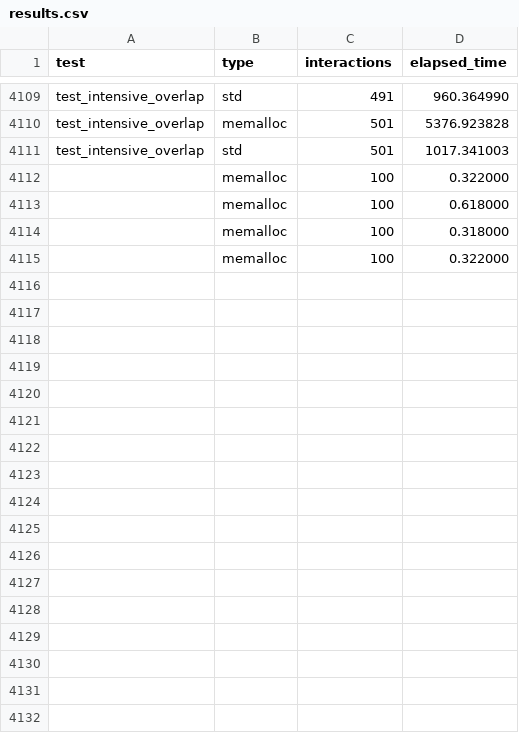
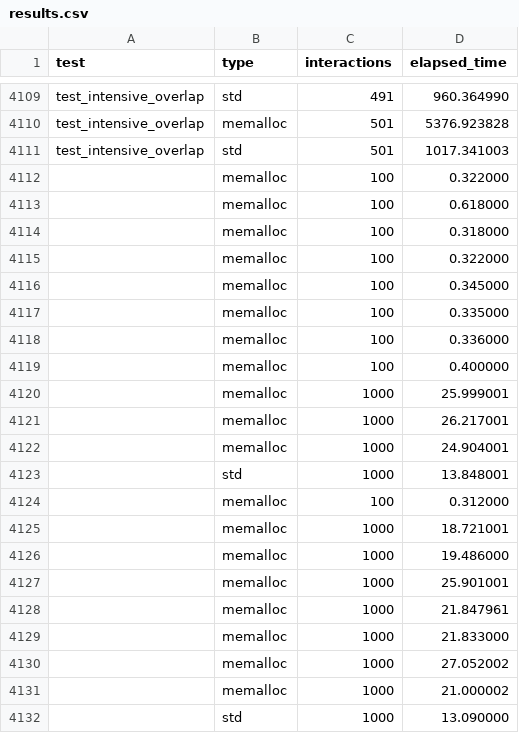
Before and after one commit to Softawii/memalloc, a CSV file: res/results.csv, drawn as a sheet; only a part is shown, gaps mark what is left out; the diff names each change by its address in the sheet, - before the commit and + after, or states it on an @@ line.

```diff
--- a/res/results.csv
+++ b/res/results.csv
+row 4116:  | memalloc | 100 | 0.345000
+row 4117:  | memalloc | 100 | 0.335000
+row 4118:  | memalloc | 100 | 0.336000
+row 4119:  | memalloc | 100 | 0.400000
+row 4120:  | memalloc | 1000 | 25.999001
+row 4121:  | memalloc | 1000 | 26.217001
+row 4122:  | memalloc | 1000 | 24.904001
+row 4123:  | std | 1000 | 13.848001
+row 4124:  | memalloc | 100 | 0.312000
+row 4125:  | memalloc | 1000 | 18.721001
+row 4126:  | memalloc | 1000 | 19.486000
+row 4127:  | memalloc | 1000 | 25.901001
+row 4128:  | memalloc | 1000 | 21.847961
+row 4129:  | memalloc | 1000 | 21.833000
+row 4130:  | memalloc | 1000 | 27.052002
+row 4131:  | memalloc | 1000 | 21.000002
+row 4132:  | std | 1000 | 13.090000
```
Also changed, not shown: 2 other files.
